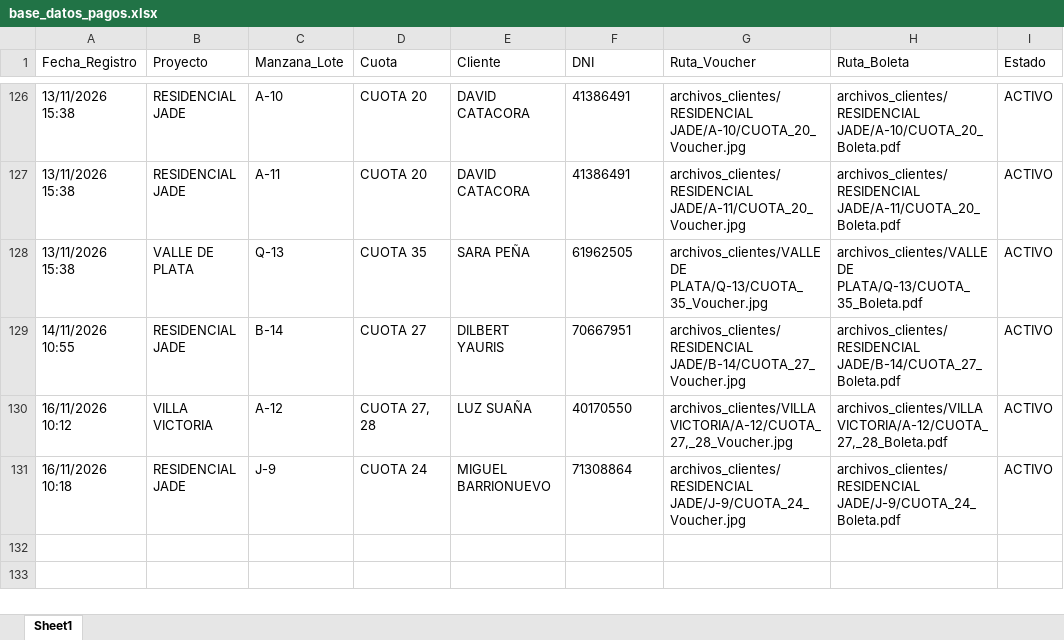
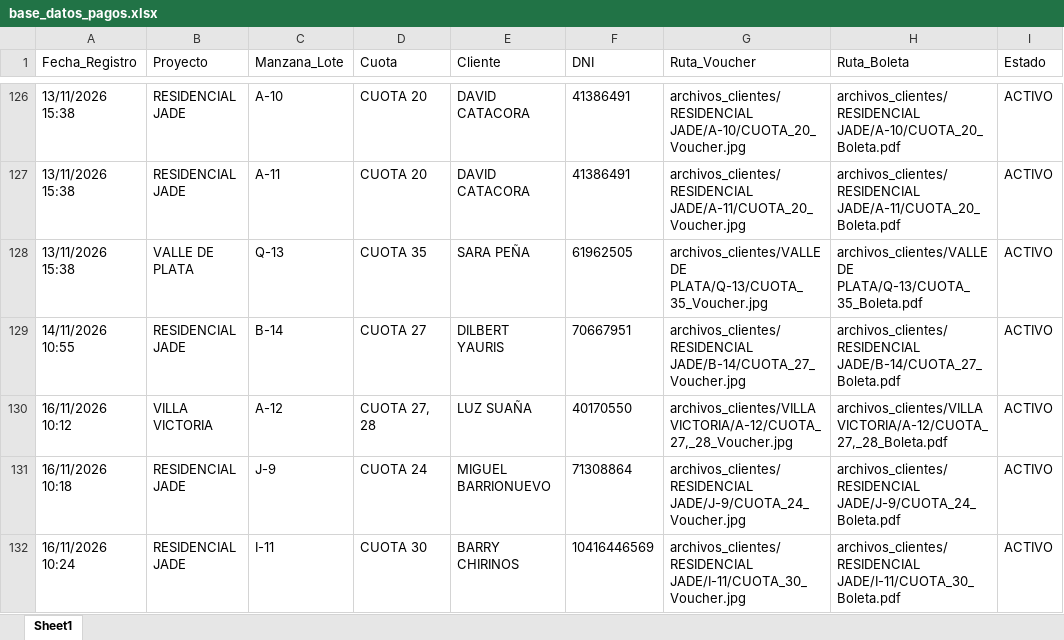
Before and after one commit to bryanflowers10-prog/portal-cobranzas-gr, an Excel workbook: base_datos_pagos.xlsx, sheet Sheet1, drawn as a sheet; only a part is shown, gaps mark what is left out; values as stored, in another font and other column widths than the file's, no borders; the diff names each change by its address in the sheet, - before the commit and + after, or states it on an @@ line.

```diff
--- a/base_datos_pagos.xlsx (sheet Sheet1)
+++ b/base_datos_pagos.xlsx (sheet Sheet1)
+row 132: 16/11/2026 10:24 | RESIDENCIAL JADE | I-11 | CUOTA 30 | BARRY CHIRINOS | 10416446569 | archivos_clientes/RESIDENCIAL JADE/I-11/CUOTA_30_Voucher.jpg | archivos_clientes/RESIDENCIAL JADE/I-11/CUOTA_30_Boleta.pdf | ACTIVO
```
Also changed, not shown: 2 other files.
